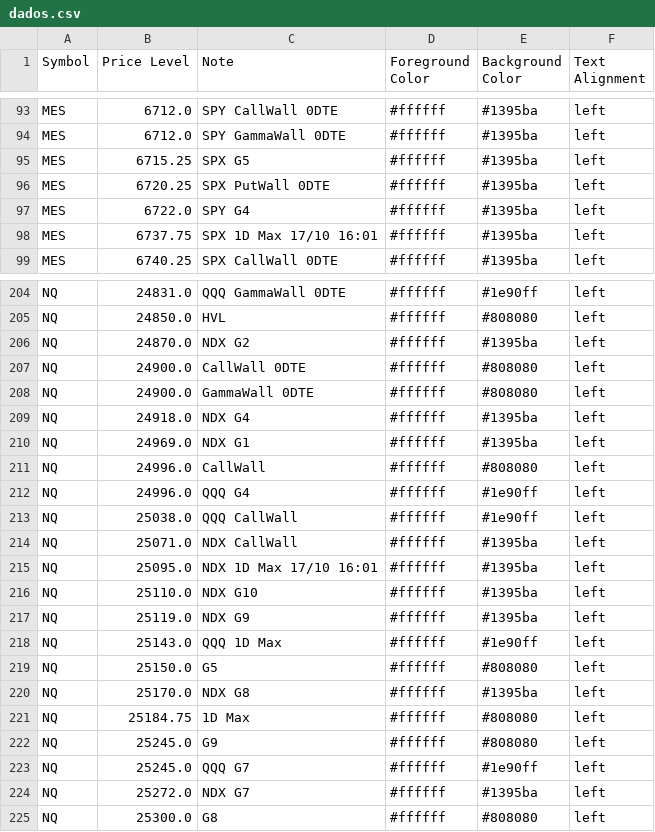
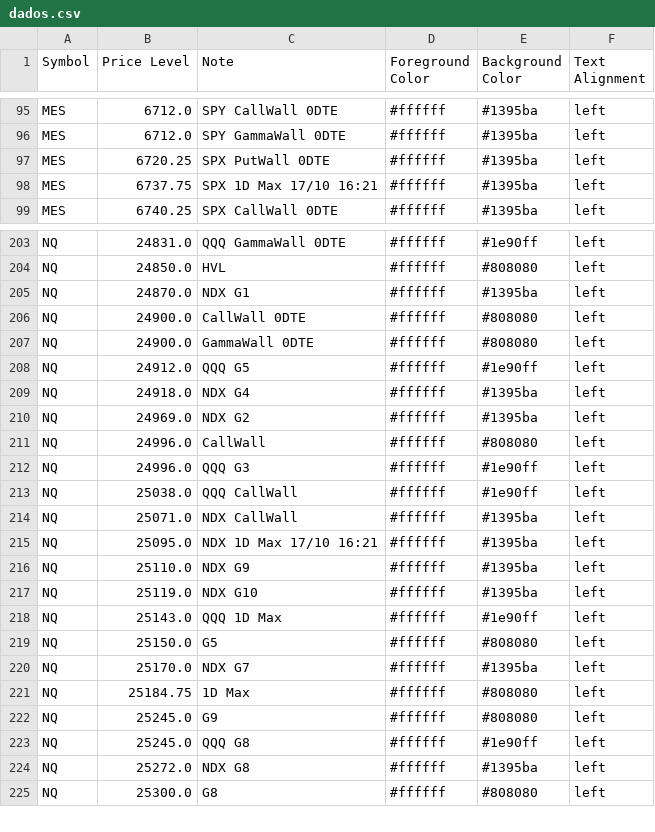
Before and after one commit to GammaGex/dados, a CSV file: dados.csv, drawn as a sheet; only a part is shown, gaps mark what is left out; the diff covers the shown part only.

```diff
--- a/dados.csv
+++ b/dados.csv
@@ -94,6 +96,4 @@ MES,6712.0,SPY CallWall 0DTE,#ffffff,#1395ba,left
 MES,6712.0,SPY GammaWall 0DTE,#ffffff,#1395ba,left
-MES,6715.25,SPX G5,#ffffff,#1395ba,left
 MES,6720.25,SPX PutWall 0DTE,#ffffff,#1395ba,left
-MES,6722.0,SPY G4,#ffffff,#1395ba,left
-MES,6737.75,SPX 1D Max 17/10 16:01,#ffffff,#1395ba,left
+MES,6737.75,SPX 1D Max 17/10 16:21,#ffffff,#1395ba,left
 MES,6740.25,SPX CallWall 0DTE,#ffffff,#1395ba,left
@@ -205,21 +204,22 @@ NQ,24831.0,QQQ GammaWall 0DTE,#ffffff,#1e90ff,left
 NQ,24850.0,HVL,#ffffff,#808080,left
-NQ,24870.0,NDX G2,#ffffff,#1395ba,left
+NQ,24870.0,NDX G1,#ffffff,#1395ba,left
 NQ,24900.0,CallWall 0DTE,#ffffff,#808080,left
 NQ,24900.0,GammaWall 0DTE,#ffffff,#808080,left
+NQ,24912.0,QQQ G5,#ffffff,#1e90ff,left
 NQ,24918.0,NDX G4,#ffffff,#1395ba,left
-NQ,24969.0,NDX G1,#ffffff,#1395ba,left
+NQ,24969.0,NDX G2,#ffffff,#1395ba,left
 NQ,24996.0,CallWall,#ffffff,#808080,left
-NQ,24996.0,QQQ G4,#ffffff,#1e90ff,left
+NQ,24996.0,QQQ G3,#ffffff,#1e90ff,left
 NQ,25038.0,QQQ CallWall,#ffffff,#1e90ff,left
 NQ,25071.0,NDX CallWall,#ffffff,#1395ba,left
-NQ,25095.0,NDX 1D Max 17/10 16:01,#ffffff,#1395ba,left
-NQ,25110.0,NDX G10,#ffffff,#1395ba,left
-NQ,25119.0,NDX G9,#ffffff,#1395ba,left
+NQ,25095.0,NDX 1D Max 17/10 16:21,#ffffff,#1395ba,left
+NQ,25110.0,NDX G9,#ffffff,#1395ba,left
+NQ,25119.0,NDX G10,#ffffff,#1395ba,left
 NQ,25143.0,QQQ 1D Max,#ffffff,#1e90ff,left
 NQ,25150.0,G5,#ffffff,#808080,left
-NQ,25170.0,NDX G8,#ffffff,#1395ba,left
+NQ,25170.0,NDX G7,#ffffff,#1395ba,left
 NQ,25184.75,1D Max,#ffffff,#808080,left
 NQ,25245.0,G9,#ffffff,#808080,left
-NQ,25245.0,QQQ G7,#ffffff,#1e90ff,left
-NQ,25272.0,NDX G7,#ffffff,#1395ba,left
+NQ,25245.0,QQQ G8,#ffffff,#1e90ff,left
+NQ,25272.0,NDX G8,#ffffff,#1395ba,left
 NQ,25300.0,G8,#ffffff,#808080,left
```
Also changed, not shown: 5 added rows, 4 removed rows and 18 edited cells elsewhere in this file.
